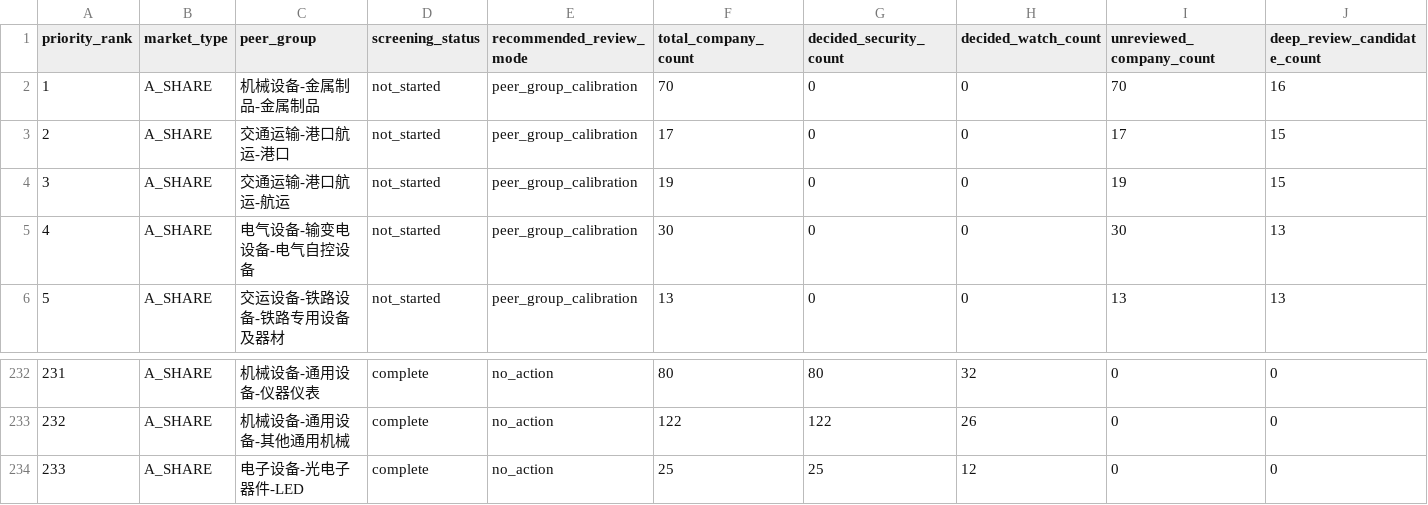
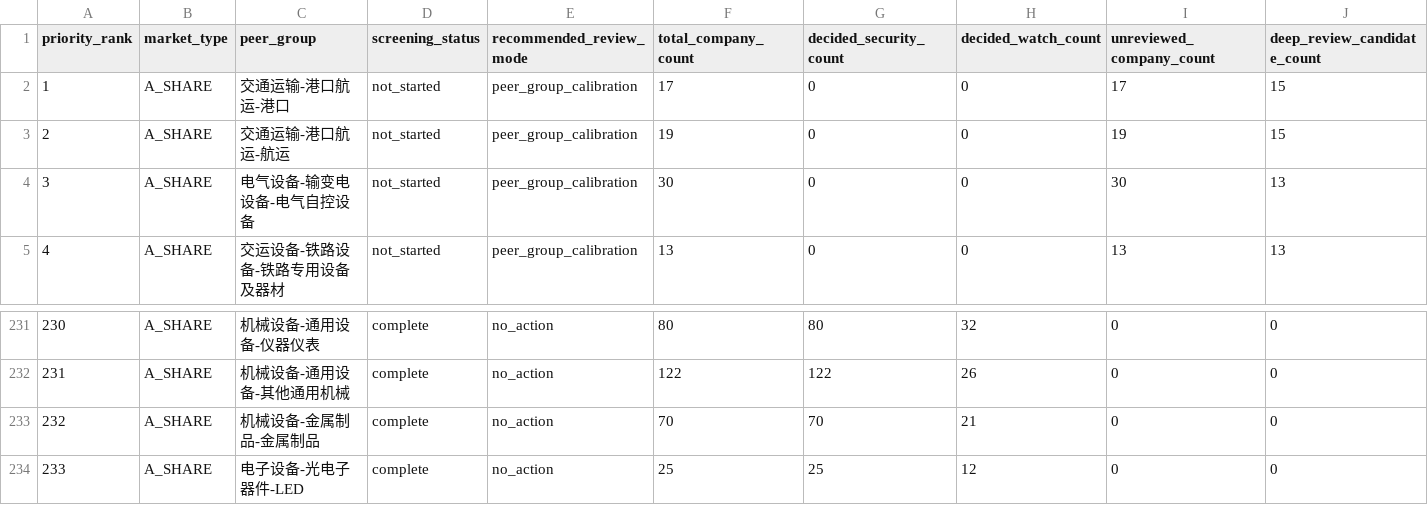
Before and after one commit to wylflc/AShareQuant, a CSV file: data/interim/a_share_peer_group_screening_queue.csv, drawn as a sheet; only a part is shown, gaps mark what is left out; removed rows and columns are numbered as before the commit, all else as after; rows hold the shown columns only; the diff names each change by its address in the sheet, - before the commit and + after, or states it on an @@ line.

Commit message:
Review A-share metal products group

```diff
--- a/data/interim/a_share_peer_group_screening_queue.csv
+++ b/data/interim/a_share_peer_group_screening_queue.csv
-row 2: 1 | A_SHARE | 机械设备-金属制品-金属制品 | not_started | peer_group_calibration | 70 | 0 | 0 | 70 | 16
@@ column A (priority_rank) renumbered between rows 2 and 232 @@
+row 233: 232 | A_SHARE | 机械设备-金属制品-金属制品 | complete | no_action | 70 | 70 | 21 | 0 | 0
```
Also changed, not shown: 4 other files.
